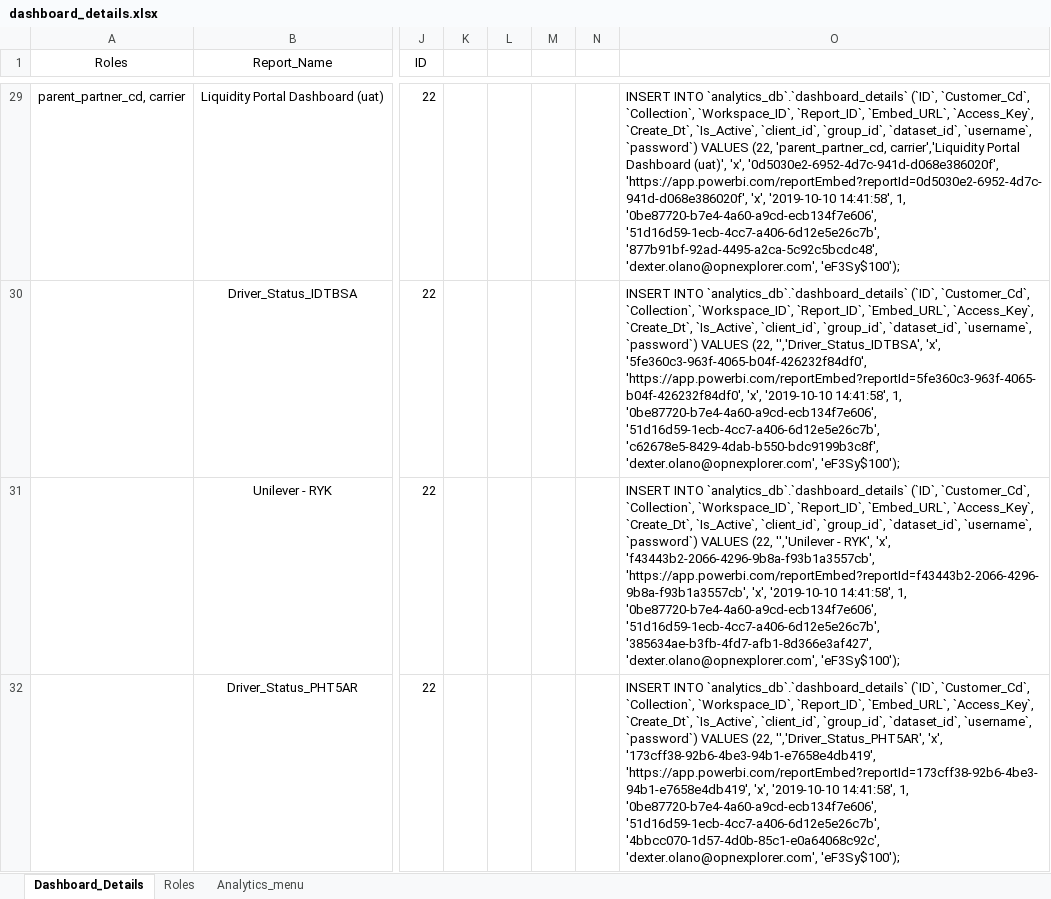
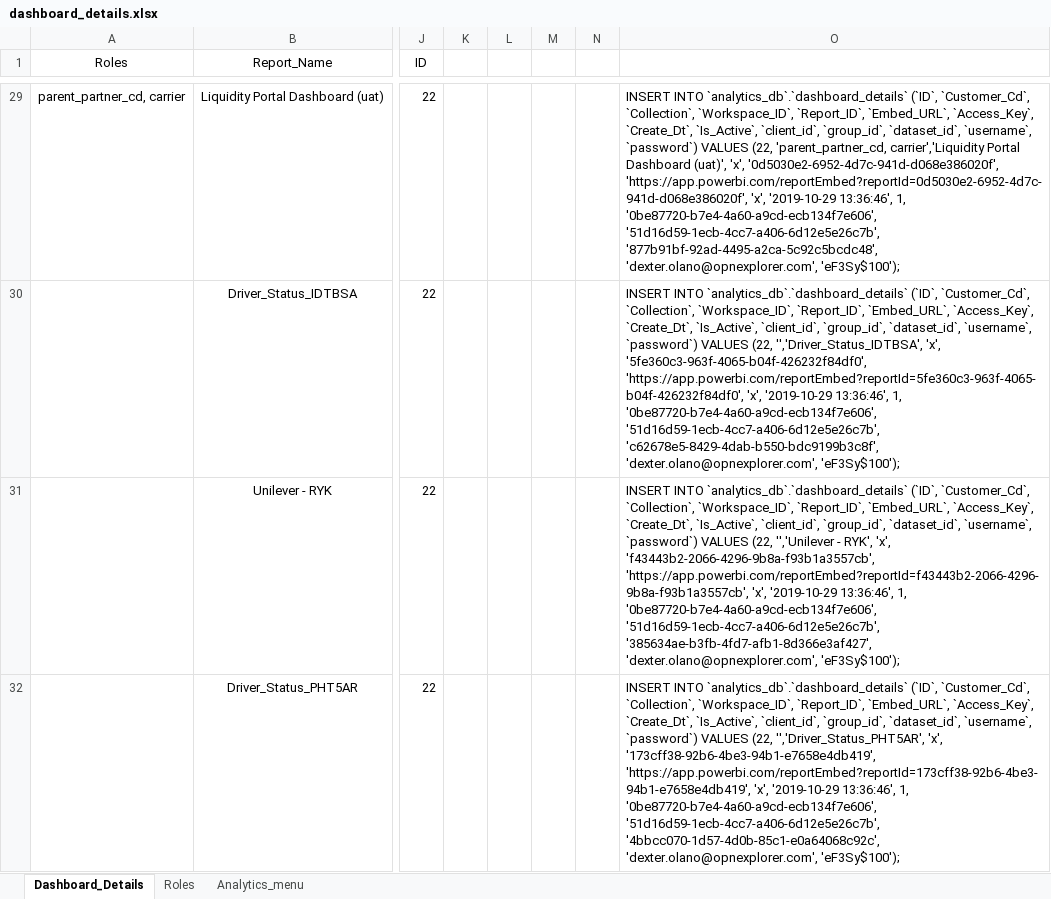
Before and after one commit to dakstoy/dakstoy, an Excel workbook: dashboard_details.xlsx, sheet Dashboard_Details, drawn as a sheet; only a part is shown, gaps mark what is left out; values as stored, in another font and other column widths than the file's, no borders; the diff covers the shown part only; the diff names each change by its address in the sheet, - before the commit and + after, or states it on an @@ line.

```diff
--- a/dashboard_details.xlsx (sheet Dashboard_Details)
+++ b/dashboard_details.xlsx (sheet Dashboard_Details)
-O29: …'https://app.powerbi.com/reportEmbed?reportId=0d5030e2-6952-4d7c-941d-d068e386020f', 'x', '2019-10-10 14:41:58', 1, '0be87720-b7e4-4a60-a9cd-ecb134f7e606',…
+O29: …'https://app.powerbi.com/reportEmbed?reportId=0d5030e2-6952-4d7c-941d-d068e386020f', 'x', '2019-10-29 13:36:46', 1, '0be87720-b7e4-4a60-a9cd-ecb134f7e606',…
-O30: …'https://app.powerbi.com/reportEmbed?reportId=5fe360c3-963f-4065-b04f-426232f84df0', 'x', '2019-10-10 14:41:58', 1, '0be87720-b7e4-4a60-a9cd-ecb134f7e606',…
+O30: …'https://app.powerbi.com/reportEmbed?reportId=5fe360c3-963f-4065-b04f-426232f84df0', 'x', '2019-10-29 13:36:46', 1, '0be87720-b7e4-4a60-a9cd-ecb134f7e606',…
-O31: …'https://app.powerbi.com/reportEmbed?reportId=f43443b2-2066-4296-9b8a-f93b1a3557cb', 'x', '2019-10-10 14:41:58', 1, '0be87720-b7e4-4a60-a9cd-ecb134f7e606',…
+O31: …'https://app.powerbi.com/reportEmbed?reportId=f43443b2-2066-4296-9b8a-f93b1a3557cb', 'x', '2019-10-29 13:36:46', 1, '0be87720-b7e4-4a60-a9cd-ecb134f7e606',…
-O32: …'https://app.powerbi.com/reportEmbed?reportId=173cff38-92b6-4be3-94b1-e7658e4db419', 'x', '2019-10-10 14:41:58', 1, '0be87720-b7e4-4a60-a9cd-ecb134f7e606',…
+O32: …'https://app.powerbi.com/reportEmbed?reportId=173cff38-92b6-4be3-94b1-e7658e4db419', 'x', '2019-10-29 13:36:46', 1, '0be87720-b7e4-4a60-a9cd-ecb134f7e606',…
```
Also changed, not shown: 1 added row and 38 edited cells elsewhere in this sheet, sheet Analytics_menu, Insightscs/dashboard_details_insight.xlsx, 10 other files.
